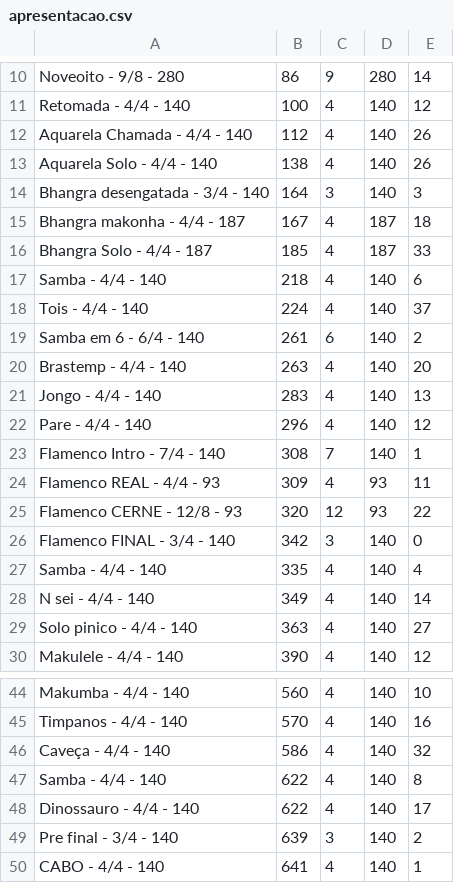
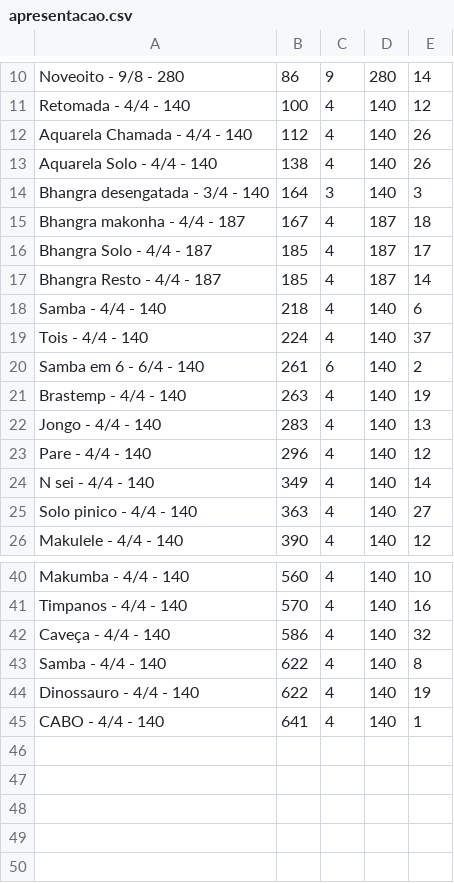
Before and after one commit to ChinchilaVoadora/MetronomerBLTCD2024, a CSV file: apresentacao.csv, drawn as a sheet; only a part is shown, gaps mark what is left out.

```diff
--- a/apresentacao.csv
+++ b/apresentacao.csv
@@ -15,3 +15,4 @@ Bhangra desengatada - 3/4 - 140,164,3,140,3
 Bhangra makonha - 4/4 - 187,167,4,187,18
-Bhangra Solo - 4/4 - 187,185,4,187,33
+Bhangra Solo - 4/4 - 187,185,4,187,17
+Bhangra Resto - 4/4 - 187,185,4,187,14
 Samba - 4/4 - 140,218,4,140,6
@@ -19,10 +20,5 @@ Tois - 4/4 - 140,224,4,140,37
 Samba em 6 - 6/4 - 140,261,6,140,2
-Brastemp - 4/4 - 140,263,4,140,20
+Brastemp - 4/4 - 140,263,4,140,19
 Jongo - 4/4 - 140,283,4,140,13
 Pare - 4/4 - 140,296,4,140,12
-Flamenco Intro - 7/4 - 140,308,7,140,1
-Flamenco REAL - 4/4 - 93,309,4,93,11
-Flamenco CERNE - 12/8 - 93,320,12,93,22
-Flamenco FINAL - 3/4 - 140,342,3,140,0
-Samba - 4/4 - 140,335,4,140,4
 N sei - 4/4 - 140,349,4,140,14
@@ -47,4 +43,3 @@ Caveça - 4/4 - 140,586,4,140,32
 Samba - 4/4 - 140,622,4,140,8
-Dinossauro - 4/4 - 140,622,4,140,17
-Pre final - 3/4 - 140,639,3,140,2
+Dinossauro - 4/4 - 140,622,4,140,19
 CABO - 4/4 - 140,641,4,140,1
```
Also changed, not shown: 8 other files.
